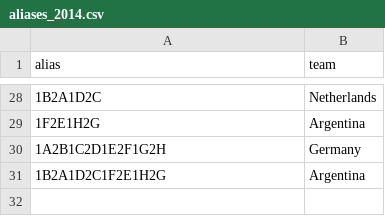
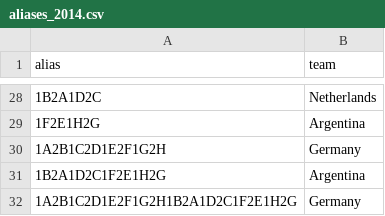
Before and after one commit to alan-turing-institute/FootballTournamentPrediction, a CSV file: wcpredictor/data/aliases_2014.csv, drawn as a sheet; only a part is shown, gaps mark what is left out; the diff names each change by its address in the sheet, - before the commit and + after, or states it on an @@ line.

```diff
--- a/wcpredictor/data/aliases_2014.csv
+++ b/wcpredictor/data/aliases_2014.csv
+row 32: 1A2B1C2D1E2F1G2H1B2A1D2C1F2E1H2G | Germany
```
Also changed, not shown: wcpredictor/data/aliases_2018.csv, wcpredictor/data/fixtures_2018.csv, 4 other files.
